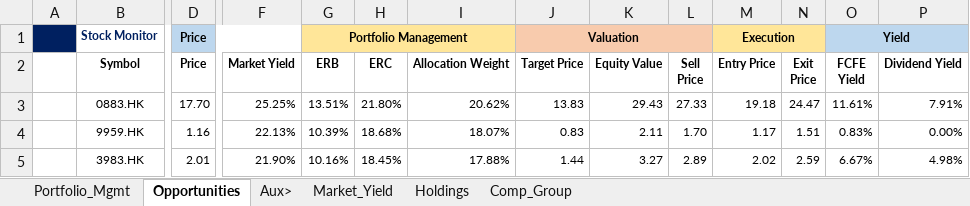
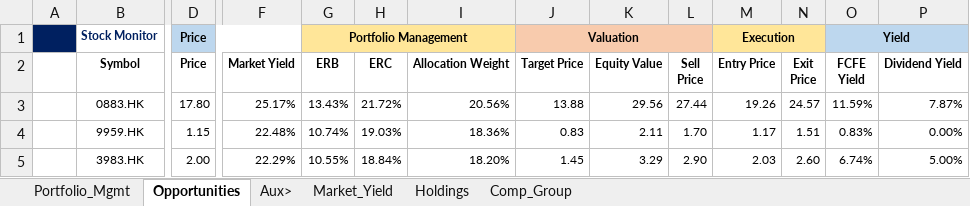
Before and after one commit to JerryChenz/Invest_Proc_1, an Excel workbook: financial_models/Stock_Monitor_INT.xlsx, sheet Opportunities, drawn as a sheet; only a part is shown, gaps mark what is left out; values as stored, in another font and other column widths than the file's, no borders; conditional formats not drawn; the diff covers the shown part only; the diff names each change by its address in the sheet, - before the commit and + after, or states it on an @@ line.

Commit message:
Updated Models and Monitors

```diff
--- a/financial_models/Stock_Monitor_INT.xlsx (sheet Opportunities)
+++ b/financial_models/Stock_Monitor_INT.xlsx (sheet Opportunities)
-D3 (Price): 17.70
+D3 (Price): 17.80
-F3 (Market Yield): 25.25%
+F3 (Market Yield): 25.17%
-G3 (ERB): 13.51%
+G3 (ERB): 13.43%
-H3 (ERC): 21.80%
+H3 (ERC): 21.72%
-I3 (Allocation Weight): 20.62%
+I3 (Allocation Weight): 20.56%
-J3 (Target Price): 13.83
+J3 (Target Price): 13.88
-K3 (Equity Value): 29.43
+K3 (Equity Value): 29.56
-L3 (Sell Price): 27.33
+L3 (Sell Price): 27.44
-M3 (Entry Price): 19.18
+M3 (Entry Price): 19.26
-N3 (Exit Price): 24.47
+N3 (Exit Price): 24.57
-O3 (FCFE Yield): 11.61%
+O3 (FCFE Yield): 11.59%
-P3 (Dividend Yield): 7.91%
+P3 (Dividend Yield): 7.87%
-D4 (Price): 1.16
+D4 (Price): 1.15
-F4 (Market Yield): 22.13%
+F4 (Market Yield): 22.48%
-G4 (ERB): 10.39%
+G4 (ERB): 10.74%
-H4 (ERC): 18.68%
+H4 (ERC): 19.03%
-I4 (Allocation Weight): 18.07%
+I4 (Allocation Weight): 18.36%
-D5 (Price): 2.01
+D5 (Price): 2.00
-F5 (Market Yield): 21.90%
+F5 (Market Yield): 22.29%
-G5 (ERB): 10.16%
+G5 (ERB): 10.55%
-H5 (ERC): 18.45%
+H5 (ERC): 18.84%
-I5 (Allocation Weight): 17.88%
+I5 (Allocation Weight): 18.20%
-J5 (Target Price): 1.44
+J5 (Target Price): 1.45
-K5 (Equity Value): 3.27
+K5 (Equity Value): 3.29
-L5 (Sell Price): 2.89
+L5 (Sell Price): 2.90
-M5 (Entry Price): 2.02
+M5 (Entry Price): 2.03
-N5 (Exit Price): 2.59
+N5 (Exit Price): 2.60
-O5 (FCFE Yield): 6.67%
+O5 (FCFE Yield): 6.74%
-P5 (Dividend Yield): 4.98%
+P5 (Dividend Yield): 5.00%
```
Also changed, not shown: 2 added rows, 2 removed rows and 74 edited cells elsewhere in this sheet, sheet Holdings, sheet Market_Yield, sheet Portfolio_Mgmt, formulas that keep their value, financial_models/opportunities/0083.HK_Valuation.xlsx, financial_models/opportunities/0303.HK_Valuation.xlsx, 23 other files.
